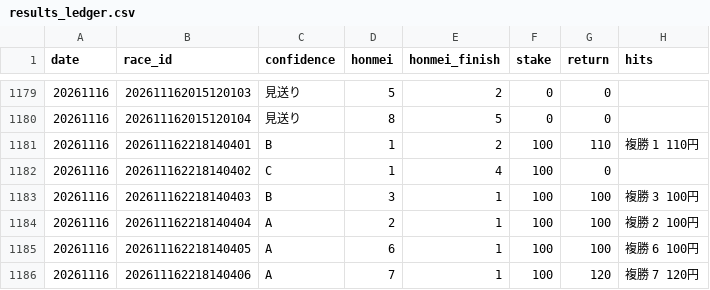
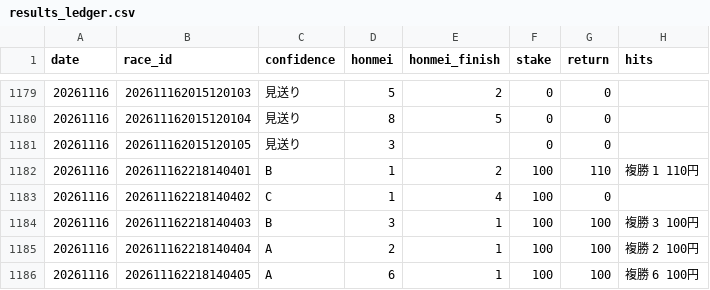
Before and after one commit to bunbunbunzai/keiba-ai, a CSV file: results_ledger.csv, drawn as a sheet; only a part is shown, gaps mark what is left out; the shorter side is filled out with more unchanged rows.

```diff
--- a/results_ledger.csv
+++ b/results_ledger.csv
@@ -1180,2 +1180,3 @@ date,race_id,confidence,honmei,honmei_finish,stake,return,hits
 20261116,202611162015120104,見送り,8,5,0,0,
+20261116,202611162015120105,見送り,3,,0,0,
 20261116,202611162218140401,B,1,2,100,110,複勝 1 110円
```
Also changed, not shown: 27 other files.
